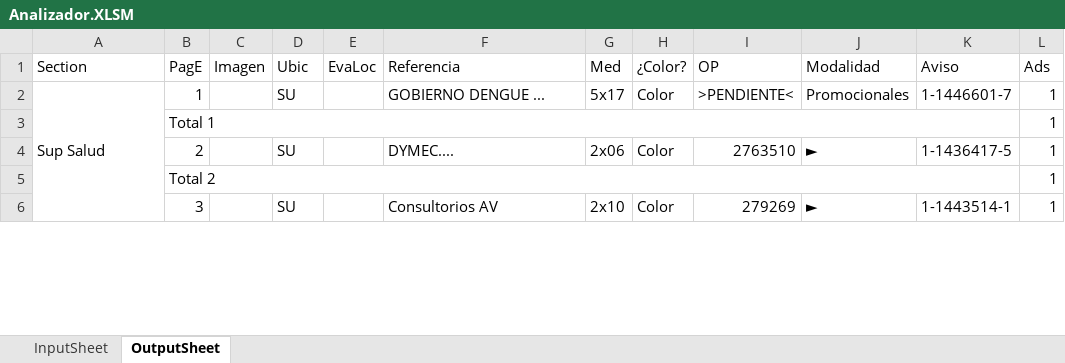
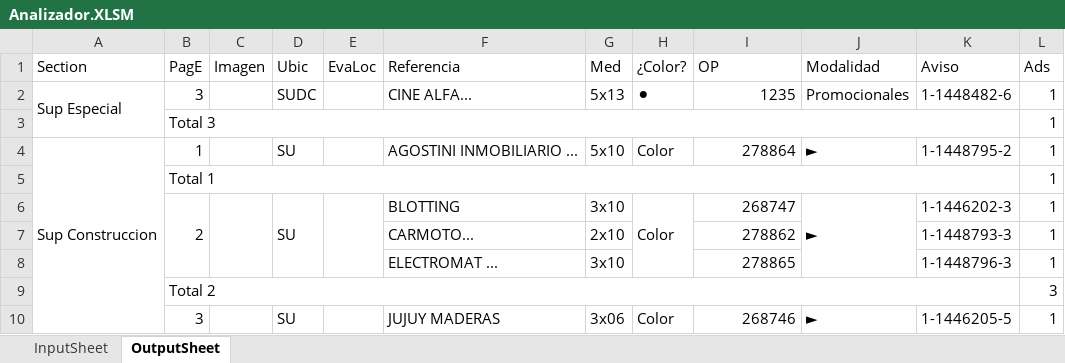
Before and after one commit to zherar7ordoya/MSExcel-Analizador, an Excel workbook: Analizador.XLSM, sheet OutputSheet, drawn as a sheet; only a part is shown; values as stored, in another font and other column widths than the file's, no cell formats; conditional formats not drawn; removed rows and columns are numbered as before the commit, all else as after; the diff covers the shown part only; the diff names each change by its address in the sheet, - before the commit and + after, or states it on an @@ line.

```diff
--- a/Analizador.XLSM (sheet OutputSheet)
+++ b/Analizador.XLSM (sheet OutputSheet)
+row 2: Sup Especial | 3 |  | SUDC |  | CINE ALFA... | 5x13 | ⚫ | 1235 | Promocionales | 1-1448482-6 | 1
@@ row 7 moved to row 3: Total 3 @@
-A4 (Section): Sup Salud
+A4 (Section): Sup Construccion
-F4 (Referencia): GOBIERNO DENGUE ...
+F4 (Referencia): AGOSTINI INMOBILIARIO ...
-G4 (Med): 5x17
+G4 (Med): 5x10
-I4 (OP): >PENDIENTE<
+I4 (OP): 278864
-J4 (Modalidad): Promocionales
+J4 (Modalidad): ►
-K4 (Aviso): 1-1446601-7
+K4 (Aviso): 1-1448795-2
+B6:B8 merged
+C6:C8 merged
+D6:D8 merged
+E6:E8 merged
-F6 (Referencia): DYMEC....
+F6 (Referencia): BLOTTING
-G6 (Med): 2x06
+G6 (Med): 3x10
+H6:H8 merged
-I6 (OP): 2763510
+I6 (OP): 268747
+J6:J8 merged
-K6 (Aviso): 1-1436417-5
+K6 (Aviso): 1-1446202-3
-row 5:  | Total 2 |  |  |  |  |  |  |  |  |  | 1
+row 7:  |  |  |  |  | CARMOTO... | 2x10 |  | 278862 |  | 1-1448793-3 | 1
+row 8:  |  |  |  |  | ELECTROMAT ... | 3x10 |  | 278865 |  | 1-1448796-3 | 1
+row 9:  | Total 2 |  |  |  |  |  |  |  |  |  | 3
+B10:B12 merged
+C10:C12 merged
+D10:D12 merged
+E10:E12 merged
-F10 (Referencia): Consultorios AV
+F10 (Referencia): JUJUY MADERAS
-G10 (Med): 2x10
+G10 (Med): 3x06
+H10:H12 merged
-I10 (OP): 279269
+I10 (OP): 268746
+J10:J11 merged
-K10 (Aviso): 1-1443514-1
+K10 (Aviso): 1-1446205-5
```
Also changed, not shown: 42 added rows, 56 removed rows, 106 edited cells and merged cells elsewhere in this sheet, sheet InputSheet, cell formats, 1 other file.
